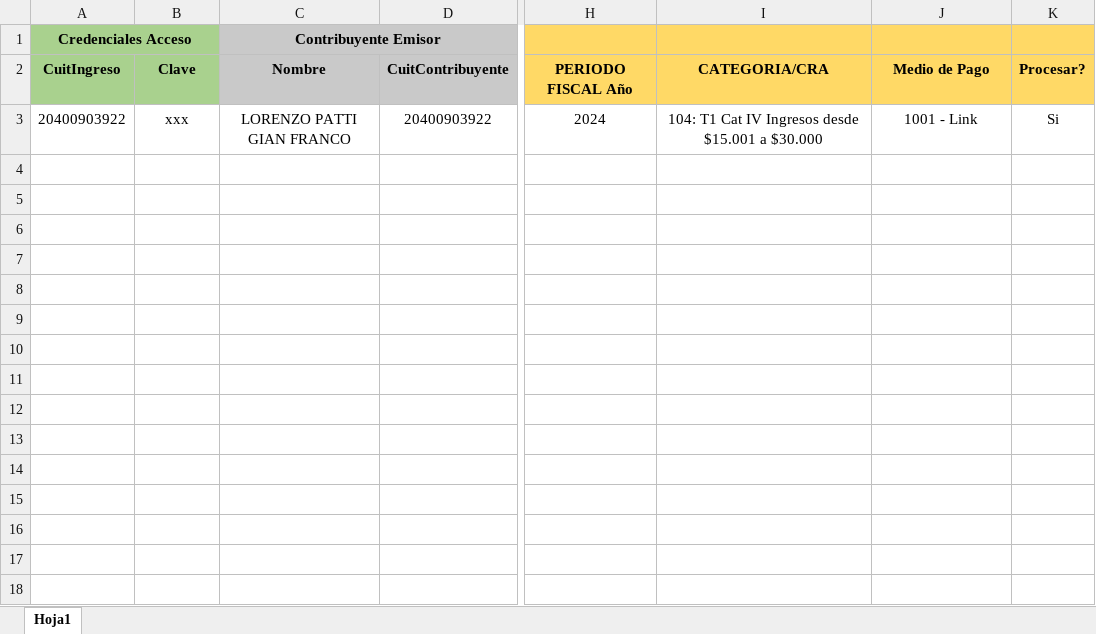
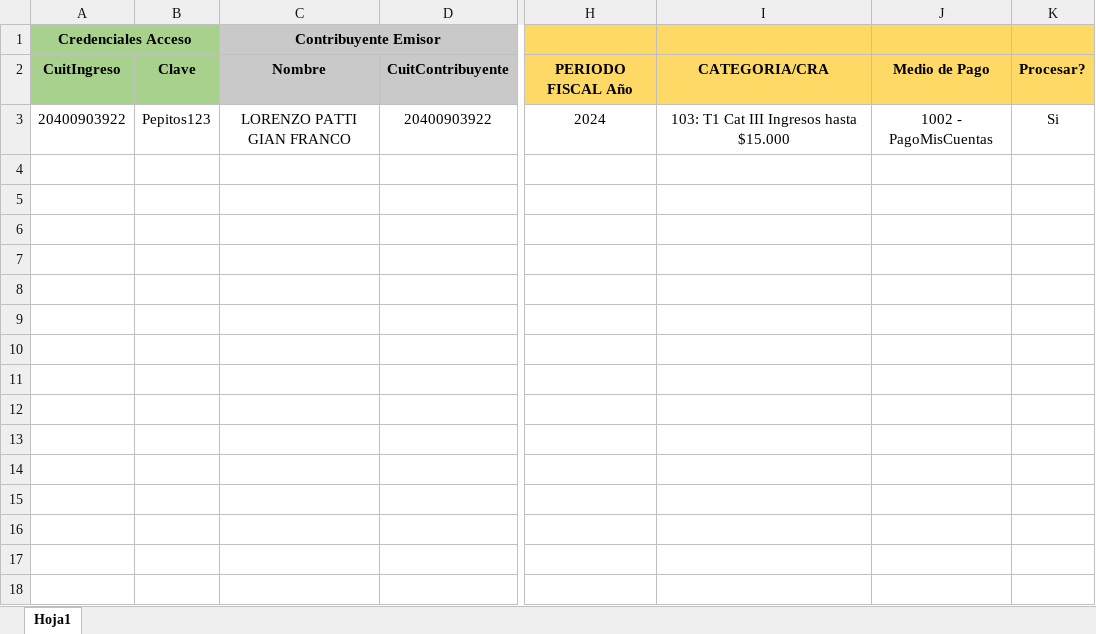
Before and after one commit to Giansun97/VepsAutonomosPython, an Excel workbook: data/INPUT_DATOS_VEPS.xlsx, sheet Hoja1, drawn as a sheet; only a part is shown, gaps mark what is left out; values as stored, in another font and other column widths than the file's, no borders; the diff names each change by its address in the sheet, - before the commit and + after, or states it on an @@ line.

Commit message:
add streamlit

```diff
--- a/data/INPUT_DATOS_VEPS.xlsx (sheet Hoja1)
+++ b/data/INPUT_DATOS_VEPS.xlsx (sheet Hoja1)
-B3: xxx
+B3: Pepitos123
-I3: 104: T1 Cat IV Ingresos desde $15.001 a $30.000
+I3: 103: T1 Cat III Ingresos hasta $15.000
-J3: 1001 - Link
+J3: 1002 - PagoMisCuentas
```
